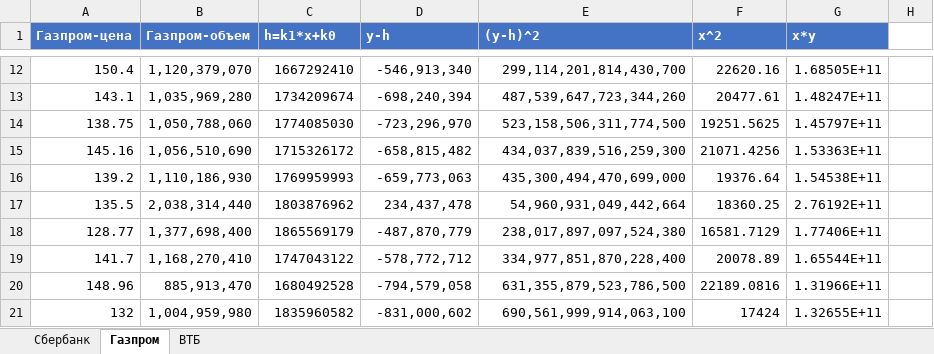
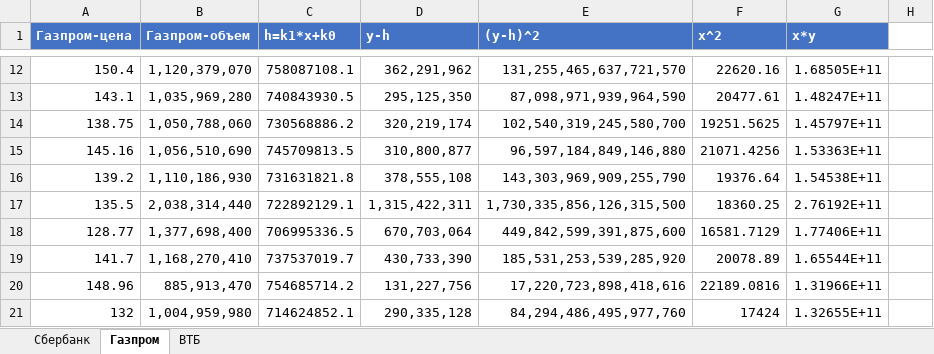
Before and after one commit to Shush1k/FA19, an Excel workbook: Course lll/Excel/sem_4/BaranovAV_Pi19-3_P4.xlsx, sheet Газпром, drawn as a sheet; only a part is shown, gaps mark what is left out; values as stored, in another font and other column widths than the file's, no borders; charts and pictures and table styles not drawn; the diff covers the shown part only; the diff names each change by its address in the sheet, - before the commit and + after, or states it on an @@ line.

```diff
--- a/Course lll/Excel/sem_4/BaranovAV_Pi19-3_P4.xlsx (sheet Газпром)
+++ b/Course lll/Excel/sem_4/BaranovAV_Pi19-3_P4.xlsx (sheet Газпром)
-C12 (h=k1*x+k0): 1667292410
+C12 (h=k1*x+k0): 758087108.1
-D12 (y-h): -546,913,340
+D12 (y-h): 362,291,962
-E12 ((y-h)^2): 299,114,201,814,430,700
+E12 ((y-h)^2): 131,255,465,637,721,570
-C13 (h=k1*x+k0): 1734209674
+C13 (h=k1*x+k0): 740843930.5
-D13 (y-h): -698,240,394
+D13 (y-h): 295,125,350
-E13 ((y-h)^2): 487,539,647,723,344,260
+E13 ((y-h)^2): 87,098,971,939,964,590
-C14 (h=k1*x+k0): 1774085030
+C14 (h=k1*x+k0): 730568886.2
-D14 (y-h): -723,296,970
+D14 (y-h): 320,219,174
-E14 ((y-h)^2): 523,158,506,311,774,500
+E14 ((y-h)^2): 102,540,319,245,580,700
-C15 (h=k1*x+k0): 1715326172
+C15 (h=k1*x+k0): 745709813.5
-D15 (y-h): -658,815,482
+D15 (y-h): 310,800,877
-E15 ((y-h)^2): 434,037,839,516,259,300
+E15 ((y-h)^2): 96,597,184,849,146,880
-C16 (h=k1*x+k0): 1769959993
+C16 (h=k1*x+k0): 731631821.8
-D16 (y-h): -659,773,063
+D16 (y-h): 378,555,108
-E16 ((y-h)^2): 435,300,494,470,699,000
+E16 ((y-h)^2): 143,303,969,909,255,790
-C17 (h=k1*x+k0): 1803876962
+C17 (h=k1*x+k0): 722892129.1
-D17 (y-h): 234,437,478
+D17 (y-h): 1,315,422,311
-E17 ((y-h)^2): 54,960,931,049,442,664
+E17 ((y-h)^2): 1,730,335,856,126,315,500
-C18 (h=k1*x+k0): 1865569179
+C18 (h=k1*x+k0): 706995336.5
-D18 (y-h): -487,870,779
+D18 (y-h): 670,703,064
-E18 ((y-h)^2): 238,017,897,097,524,380
+E18 ((y-h)^2): 449,842,599,391,875,600
-C19 (h=k1*x+k0): 1747043122
+C19 (h=k1*x+k0): 737537019.7
-D19 (y-h): -578,772,712
+D19 (y-h): 430,733,390
-E19 ((y-h)^2): 334,977,851,870,228,400
+E19 ((y-h)^2): 185,531,253,539,285,920
-C20 (h=k1*x+k0): 1680492528
+C20 (h=k1*x+k0): 754685714.2
-D20 (y-h): -794,579,058
+D20 (y-h): 131,227,756
-E20 ((y-h)^2): 631,355,879,523,786,500
+E20 ((y-h)^2): 17,220,723,898,418,616
-C21 (h=k1*x+k0): 1835960582
+C21 (h=k1*x+k0): 714624852.1
-D21 (y-h): -831,000,602
+D21 (y-h): 290,335,128
-E21 ((y-h)^2): 690,561,999,914,063,100
+E21 ((y-h)^2): 84,294,486,495,977,760
```
Also changed, not shown: 255 edited cells elsewhere in this sheet, charts or pictures.
